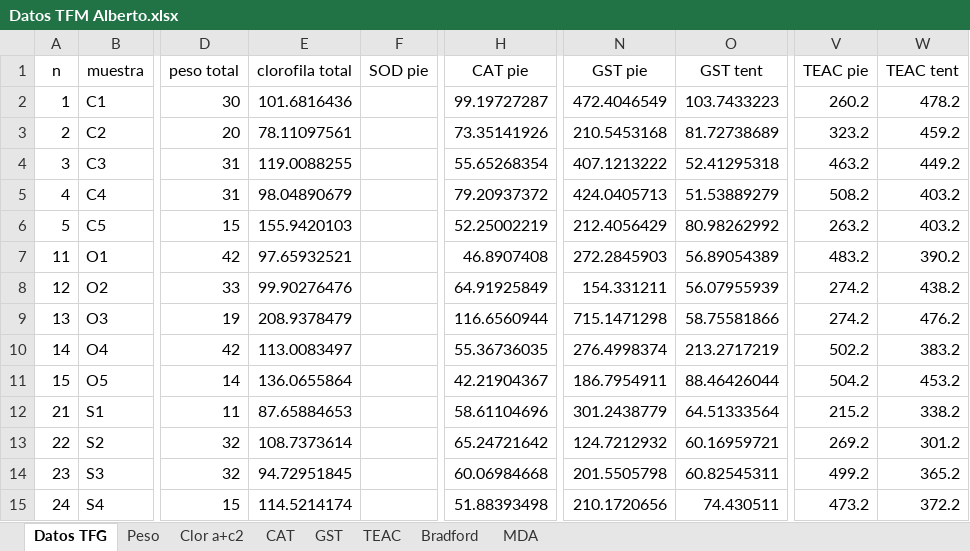
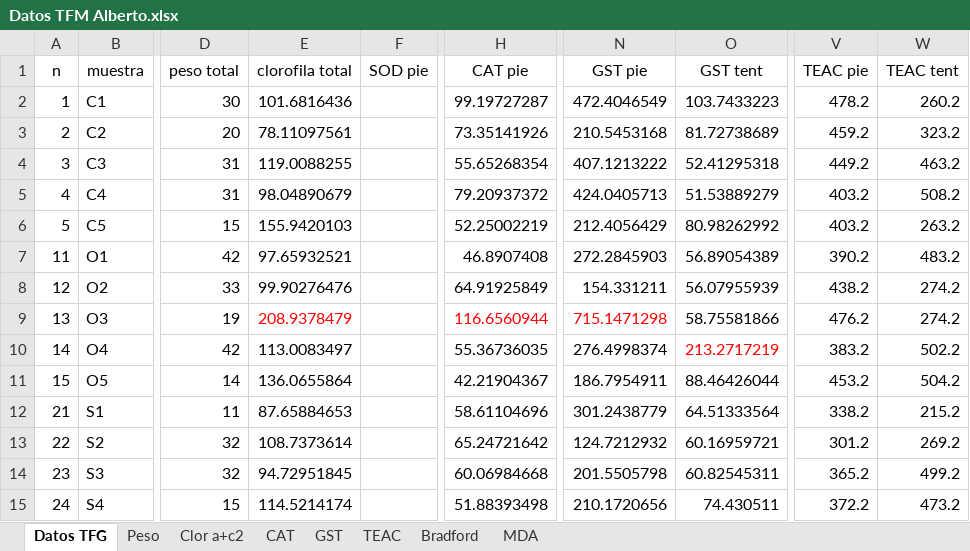
Before and after one commit to AlbertoColl/TFM-Anemonia-sulcata, an Excel workbook: datos/Datos TFM Alberto.xlsx, sheet Datos TFG, drawn as a sheet; only a part is shown, gaps mark what is left out; values as stored, in another font and other column widths than the file's, no borders; the diff covers the shown part only; the diff names each change by its address in the sheet, - before the commit and + after, or states it on an @@ line.

```diff
--- a/datos/Datos TFM Alberto.xlsx (sheet Datos TFG)
+++ b/datos/Datos TFM Alberto.xlsx (sheet Datos TFG)
-V2 (TEAC pie): 260.2
+V2 (TEAC pie): 478.2
-W2 (TEAC tent): 478.2
+W2 (TEAC tent): 260.2
-V3 (TEAC pie): 323.2
+V3 (TEAC pie): 459.2
-W3 (TEAC tent): 459.2
+W3 (TEAC tent): 323.2
-V4 (TEAC pie): 463.2
+V4 (TEAC pie): 449.2
-W4 (TEAC tent): 449.2
+W4 (TEAC tent): 463.2
-V5 (TEAC pie): 508.2
+V5 (TEAC pie): 403.2
-W5 (TEAC tent): 403.2
+W5 (TEAC tent): 508.2
-V6 (TEAC pie): 263.2
+V6 (TEAC pie): 403.2
-W6 (TEAC tent): 403.2
+W6 (TEAC tent): 263.2
-V7 (TEAC pie): 483.2
+V7 (TEAC pie): 390.2
-W7 (TEAC tent): 390.2
+W7 (TEAC tent): 483.2
-V8 (TEAC pie): 274.2
+V8 (TEAC pie): 438.2
-W8 (TEAC tent): 438.2
+W8 (TEAC tent): 274.2
-E9 text colour: black
+E9 text colour: #FF0000
-H9 text colour: black
+H9 text colour: #FF0000
-N9 text colour: black
+N9 text colour: #FF0000
-V9 (TEAC pie): 274.2
+V9 (TEAC pie): 476.2
-W9 (TEAC tent): 476.2
+W9 (TEAC tent): 274.2
-O10 text colour: black
+O10 text colour: #FF0000
-V10 (TEAC pie): 502.2
+V10 (TEAC pie): 383.2
-W10 (TEAC tent): 383.2
+W10 (TEAC tent): 502.2
-V11 (TEAC pie): 504.2
+V11 (TEAC pie): 453.2
-W11 (TEAC tent): 453.2
+W11 (TEAC tent): 504.2
-V12 (TEAC pie): 215.2
+V12 (TEAC pie): 338.2
-W12 (TEAC tent): 338.2
+W12 (TEAC tent): 215.2
-V13 (TEAC pie): 269.2
+V13 (TEAC pie): 301.2
-W13 (TEAC tent): 301.2
+W13 (TEAC tent): 269.2
-V14 (TEAC pie): 499.2
+V14 (TEAC pie): 365.2
-W14 (TEAC tent): 365.2
+W14 (TEAC tent): 499.2
-V15 (TEAC pie): 473.2
+V15 (TEAC pie): 372.2
-W15 (TEAC tent): 372.2
+W15 (TEAC tent): 473.2
```
Also changed, not shown: 12 edited cells and cell formats elsewhere in this sheet, sheet TEAC, 5 other files.
